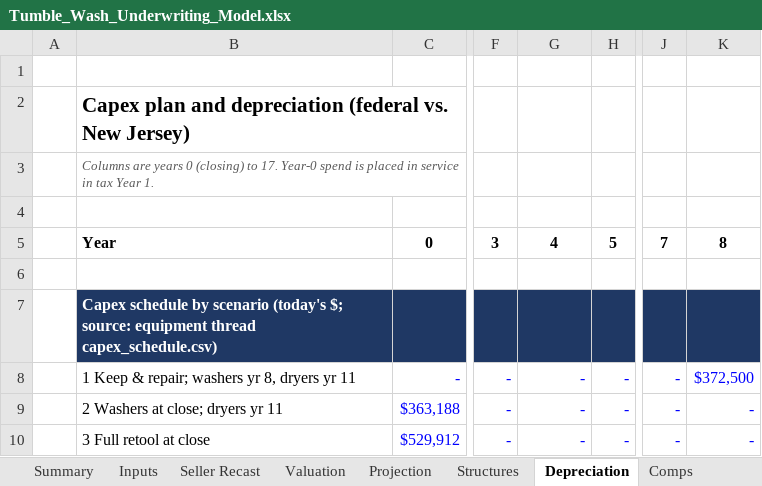
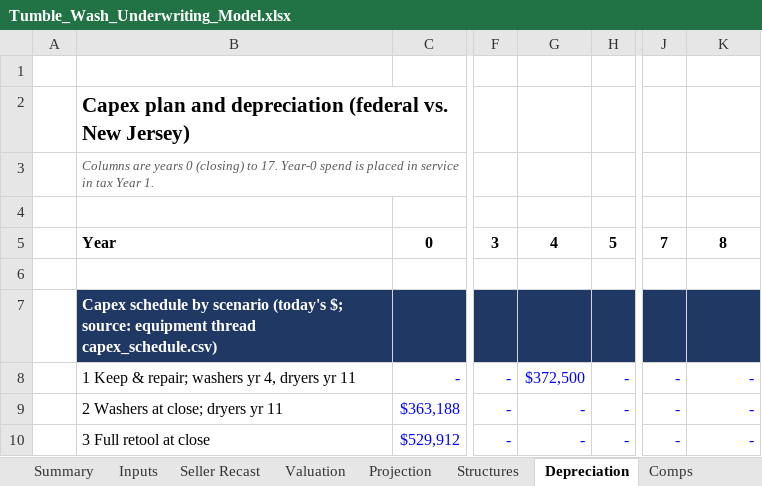
Before and after one commit to RyanB101/LaundromatAcq, an Excel workbook: underwriting/Tumble_Wash_Underwriting_Model.xlsx, sheet Depreciation, drawn as a sheet; only a part is shown, gaps mark what is left out; values as stored, in another font and other column widths than the file's, no borders; the diff covers the shown part only; the diff names each change by its address in the sheet, - before the commit and + after, or states it on an @@ line.

```diff
--- a/underwriting/Tumble_Wash_Underwriting_Model.xlsx (sheet Depreciation)
+++ b/underwriting/Tumble_Wash_Underwriting_Model.xlsx (sheet Depreciation)
-B8: 1 Keep & repair; washers yr 8, dryers yr 11
+B8: 1 Keep & repair; washers yr 4, dryers yr 11
-G8: -
+G8: $372,500
-K8: $372,500
+K8: -
```
Also changed, not shown: 3 added rows, 3 removed rows and 32 edited cells elsewhere in this sheet, sheet Structures, sheet Projection, sheet Summary, sheet Valuation, sheet Inputs, sheet Seller Recast, 3 other files.
